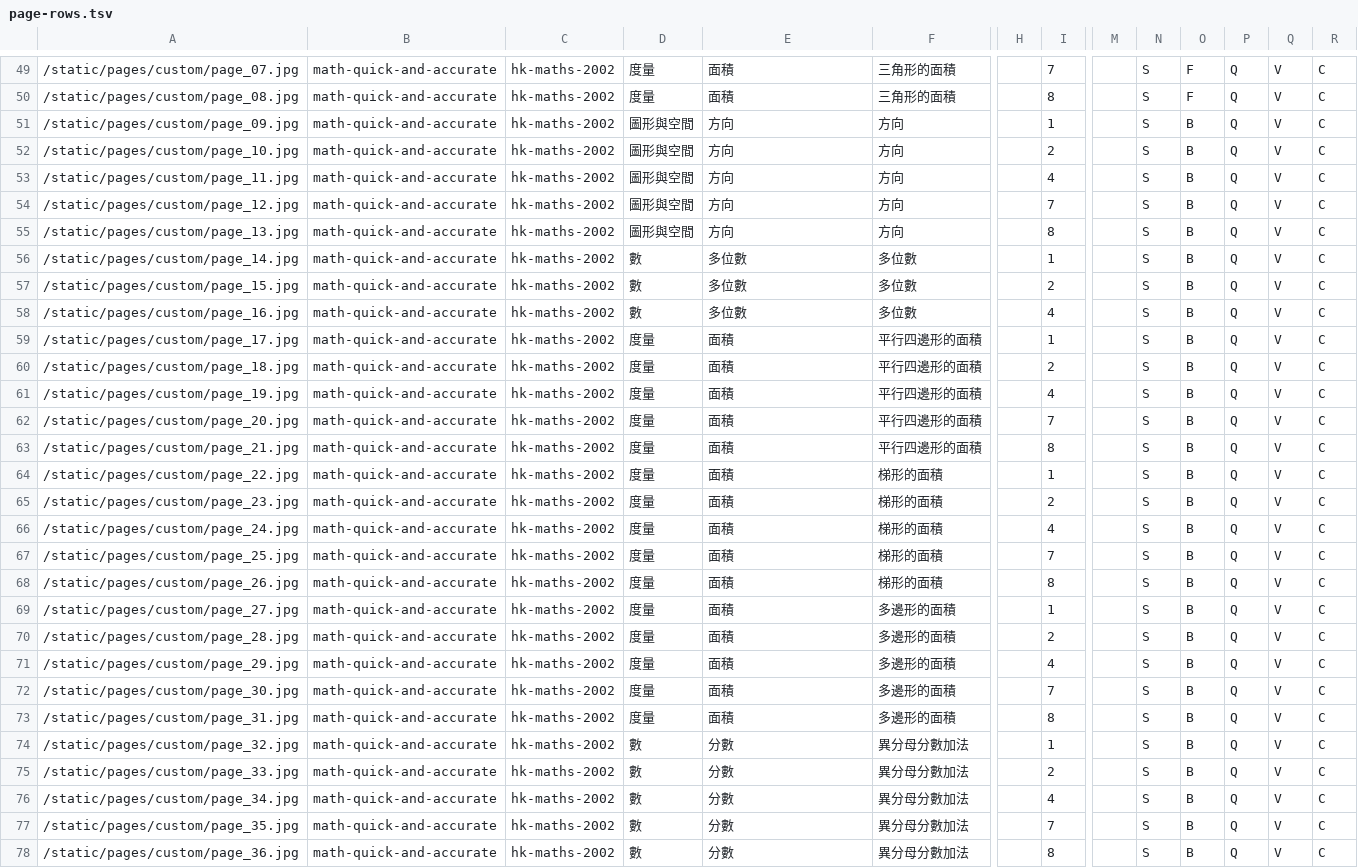
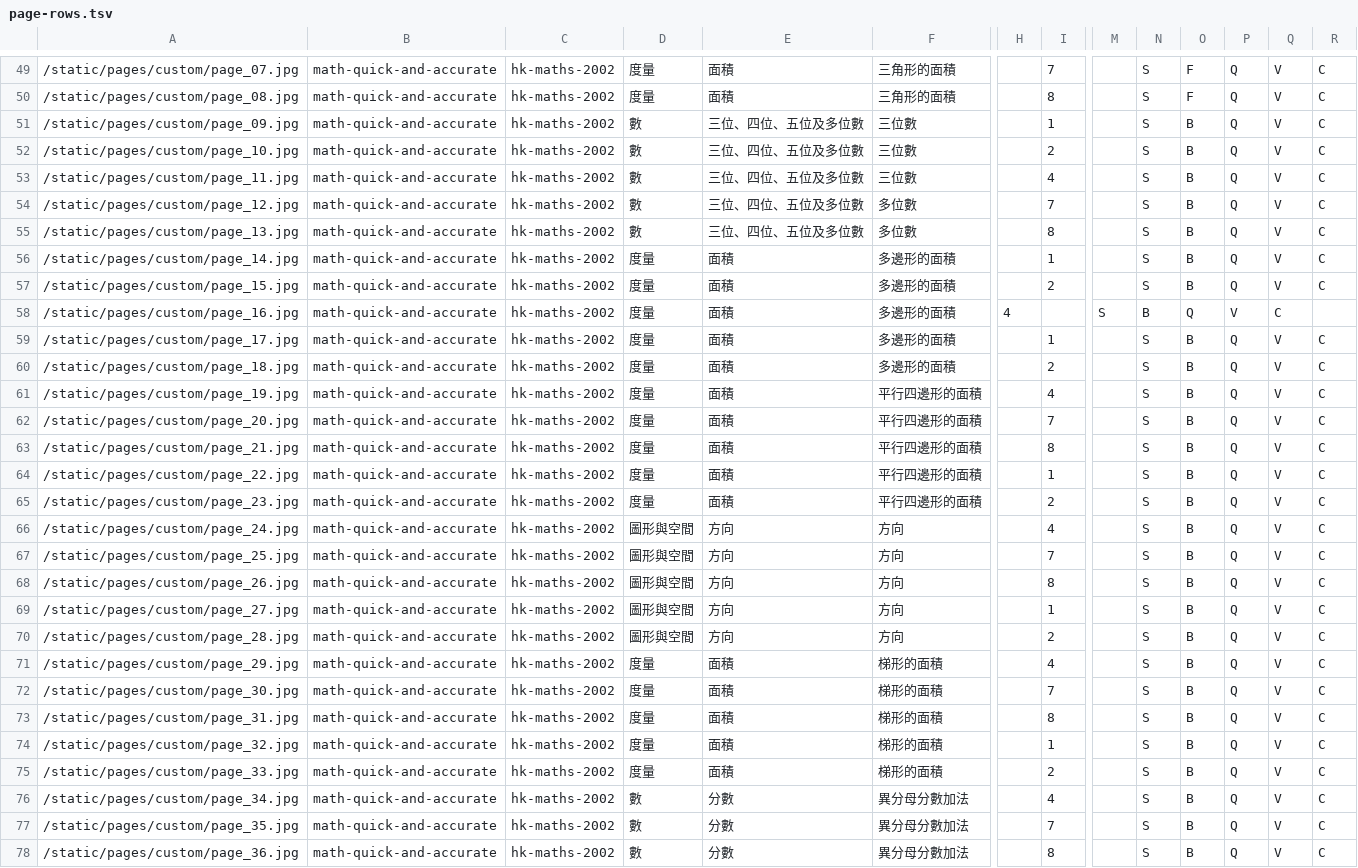
Before and after one commit to thomaswmleung/anyonebook, a TSV file: static/page-rows.tsv, drawn as a sheet; only a part is shown, gaps mark what is left out; the diff covers the shown part only; the diff names each change by its address in the sheet, - before the commit and + after, or states it on an @@ line.

```diff
--- a/static/page-rows.tsv
+++ b/static/page-rows.tsv
-D51:D55: 圖形與空間
+D51:D55: 數
-E51:E55: 方向
+E51:E55: 三位、四位、五位及多位數
-F51:F53: 方向
+F51:F53: 三位數
-F54:F55: 方向
+F54:F55: 多位數
-D56:D58: 數
+D56:D58: 度量
-E56:E58: 多位數
+E56:E58: 面積
-F56:F58: 多位數
+F56:F58: 多邊形的面積
-H58: (empty)
+H58: 4
-I58: 4
+I58: (empty)
-M58: (empty)
+M58: S
-N58: S
+N58: B
-O58: B
+O58: Q
-P58: Q
+P58: V
-Q58: V
+Q58: C
-R58: C
+R58: (empty)
-F59:F60: 平行四邊形的面積
+F59:F60: 多邊形的面積
-F64:F65: 梯形的面積
+F64:F65: 平行四邊形的面積
-D66:D70: 度量
+D66:D70: 圖形與空間
-E66:E70: 面積
+E66:E70: 方向
-F66:F68: 梯形的面積
+F66:F68: 方向
-F69:F70: 多邊形的面積
+F69:F70: 方向
-F71:F73: 多邊形的面積
+F71:F73: 梯形的面積
-D74:D75: 數
+D74:D75: 度量
-E74:E75: 分數
+E74:E75: 面積
-F74:F75: 異分母分數加法
+F74:F75: 梯形的面積
```
Also changed, not shown: 2 added rows and 12 edited cells elsewhere in this file, 40 other files.
